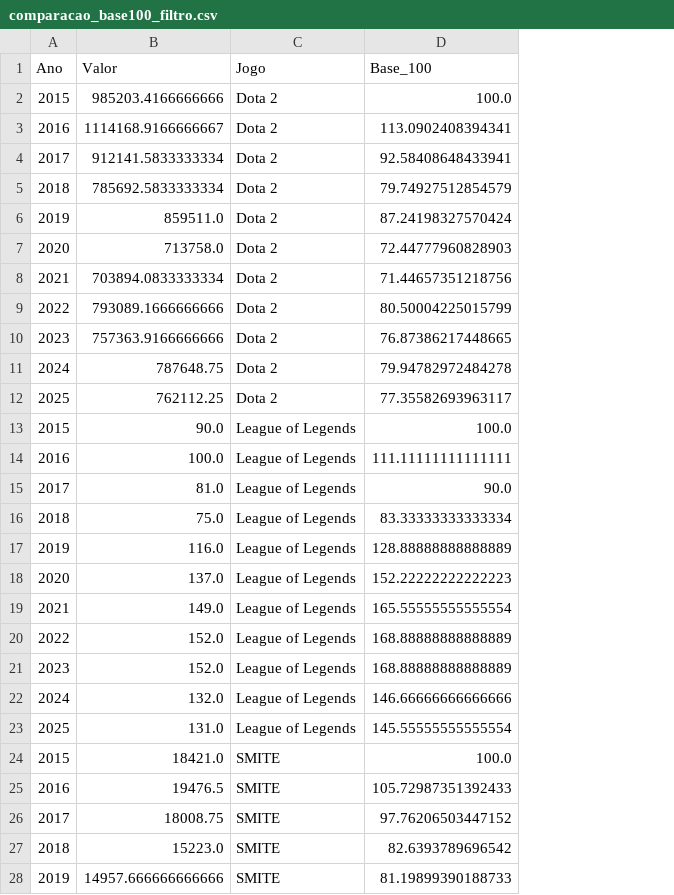
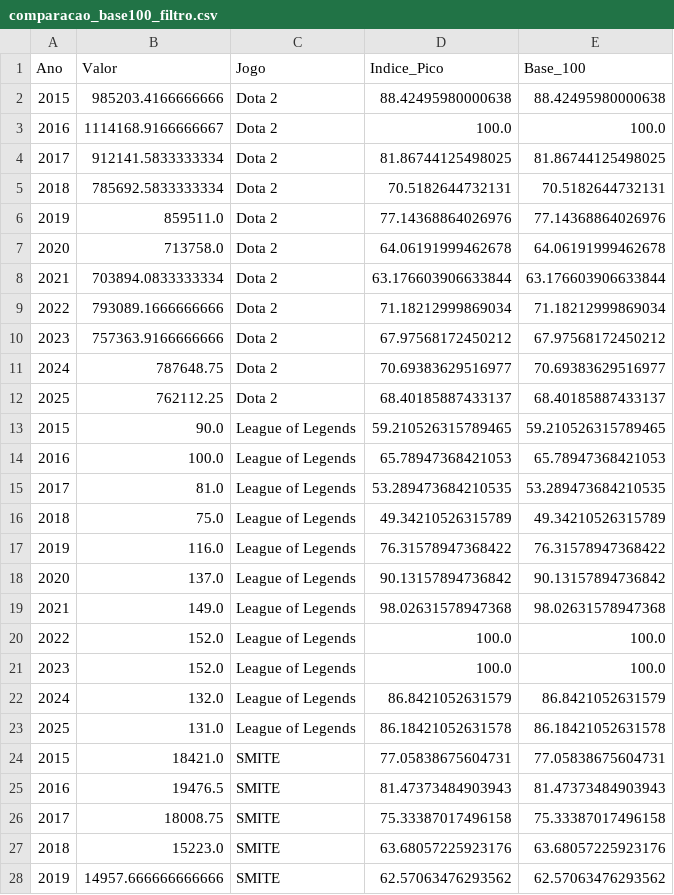
Before and after one commit to GabrielMSAlbino/Lol-esta-acabando-ponto-de-interogacao, a CSV file: comparacao_base100_filtro.csv, drawn as a sheet; only a part is shown; addresses are those after the commit; the diff covers the shown part only; the diff names each change by its address in the sheet, - before the commit and + after, or states it on an @@ line.

Commit message:
Novos gráficos
Refiz os gráficos do pico de jogadores. Antes eles comparavam o crescimento com base do ano de 2015, agora eles mostram a evolução de cada jogo ao longo do seu histórico de jogadores.

```diff
--- a/comparacao_base100_filtro.csv
+++ b/comparacao_base100_filtro.csv
+column D (Indice_Pico), rows 2-28: 88.42495980000638 | 100.0 | 81.86744125498025 | 70.5182644732131 | 77.14368864026976 | 64.06191999462678 | 63.176603906633844 | 71.18212999869034 | 67.97568172450212 | 70.69383629516977 | 68.40185887433137 | 59.210526315789465 | 65.78947368421053 | 53.289473684210535 | 49.34210526315789 | 76.31578947368422 | 90.13157894736842 | 98.02631578947368 | 100.0 | 100.0 | 86.8421052631579 | 86.18421052631578 | 77.05838675604731 | 81.47373484903943 | 75.33387017496158 | 63.68057225923176 | 62.57063476293562
-E2 (Base_100): 100.0
+E2 (Base_100): 88.42495980000638
-E3 (Base_100): 113.0902408394341
+E3 (Base_100): 100.0
-E4 (Base_100): 92.58408648433941
+E4 (Base_100): 81.86744125498025
-E5 (Base_100): 79.74927512854579
+E5 (Base_100): 70.5182644732131
-E6 (Base_100): 87.24198327570424
+E6 (Base_100): 77.14368864026976
-E7 (Base_100): 72.44777960828903
+E7 (Base_100): 64.06191999462678
-E8 (Base_100): 71.44657351218756
+E8 (Base_100): 63.176603906633844
-E9 (Base_100): 80.50004225015799
+E9 (Base_100): 71.18212999869034
-E10 (Base_100): 76.87386217448665
+E10 (Base_100): 67.97568172450212
-E11 (Base_100): 79.94782972484278
+E11 (Base_100): 70.69383629516977
-E12 (Base_100): 77.35582693963117
+E12 (Base_100): 68.40185887433137
-E13 (Base_100): 100.0
+E13 (Base_100): 59.210526315789465
-E14 (Base_100): 111.11111111111111
+E14 (Base_100): 65.78947368421053
-E15 (Base_100): 90.0
+E15 (Base_100): 53.289473684210535
-E16 (Base_100): 83.33333333333334
+E16 (Base_100): 49.34210526315789
-E17 (Base_100): 128.88888888888889
+E17 (Base_100): 76.31578947368422
-E18 (Base_100): 152.22222222222223
+E18 (Base_100): 90.13157894736842
-E19 (Base_100): 165.55555555555554
+E19 (Base_100): 98.02631578947368
-E20:E21 (Base_100): 168.88888888888889
+E20:E21 (Base_100): 100.0
-E22 (Base_100): 146.66666666666666
+E22 (Base_100): 86.8421052631579
-E23 (Base_100): 145.55555555555554
+E23 (Base_100): 86.18421052631578
-E24 (Base_100): 100.0
+E24 (Base_100): 77.05838675604731
-E25 (Base_100): 105.72987351392433
+E25 (Base_100): 81.47373484903943
-E26 (Base_100): 97.76206503447152
+E26 (Base_100): 75.33387017496158
-E27 (Base_100): 82.6393789696542
+E27 (Base_100): 63.68057225923176
-E28 (Base_100): 81.19899390188733
+E28 (Base_100): 62.57063476293562
```
Also changed, not shown: 6 edited cells elsewhere in this file, comparacao_base100.csv, 1 other file.
